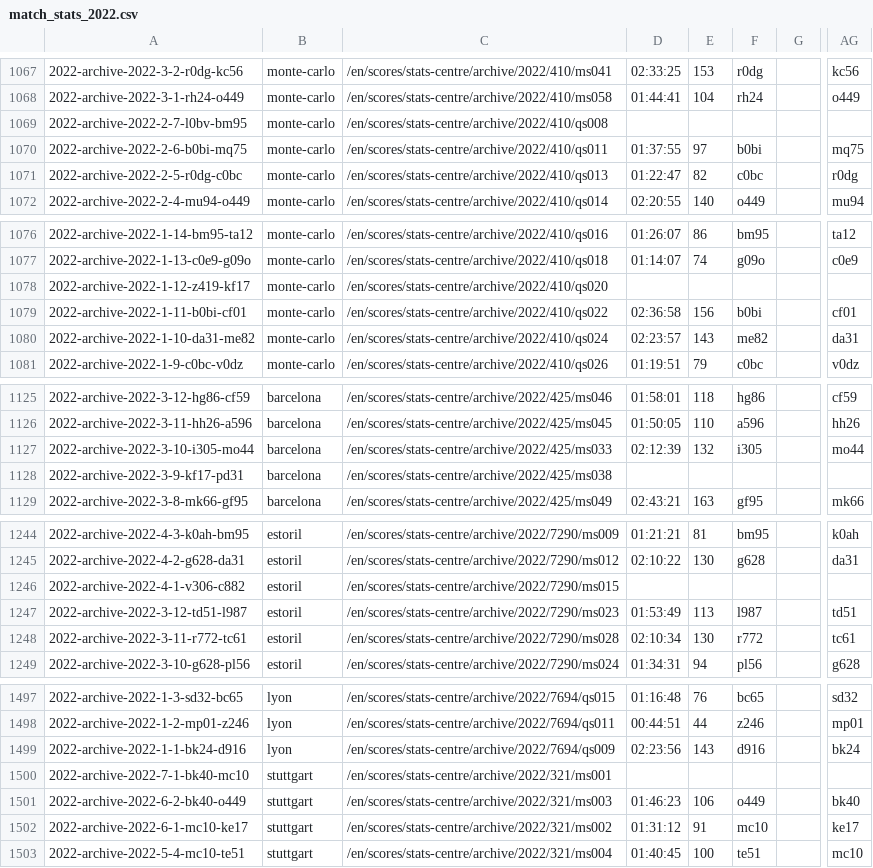
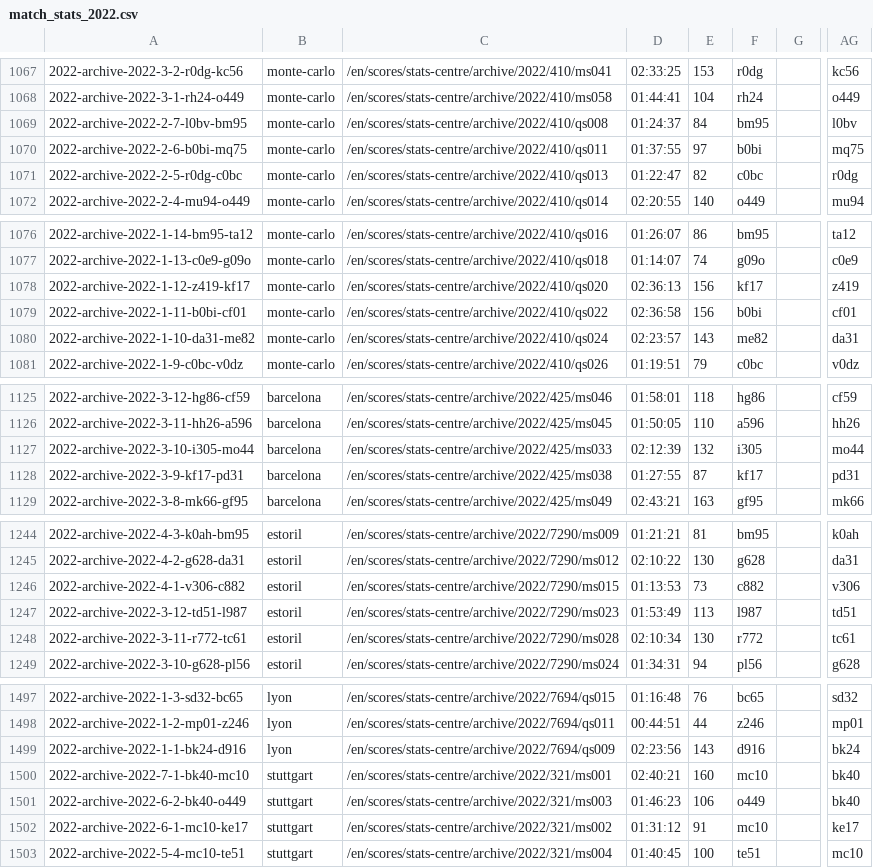
Before and after one commit to EmersonCosta0915/ATP-world-tour-tennis-data, a CSV file: csv/3_match_stats/match_stats_2022.csv, drawn as a sheet; only a part is shown, gaps mark what is left out; the diff covers the shown part only; the diff names each change by its address in the sheet, - before the commit and + after, or states it on an @@ line.

Commit message:
update match scores

```diff
--- a/csv/3_match_stats/match_stats_2022.csv
+++ b/csv/3_match_stats/match_stats_2022.csv
-D1069: (empty)
+D1069: 01:24:37
-E1069: (empty)
+E1069: 84
-F1069: (empty)
+F1069: bm95
-AG1069: (empty)
+AG1069: l0bv
-D1078: (empty)
+D1078: 02:36:13
-E1078: (empty)
+E1078: 156
-F1078: (empty)
+F1078: kf17
-AG1078: (empty)
+AG1078: z419
-D1128: (empty)
+D1128: 01:27:55
-E1128: (empty)
+E1128: 87
-F1128: (empty)
+F1128: kf17
-AG1128: (empty)
+AG1128: pd31
-D1246: (empty)
+D1246: 01:13:53
-E1246: (empty)
+E1246: 73
-F1246: (empty)
+F1246: c882
-AG1246: (empty)
+AG1246: v306
-D1500: (empty)
+D1500: 02:40:21
-E1500: (empty)
+E1500: 160
-F1500: (empty)
+F1500: mc10
-AG1500: (empty)
+AG1500: bk40
```
Also changed, not shown: 12 edited cells elsewhere in this file.
